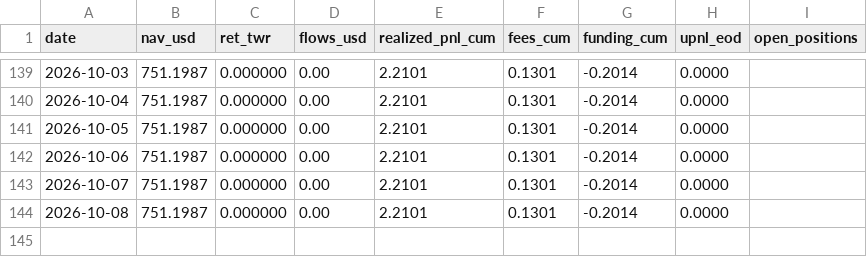
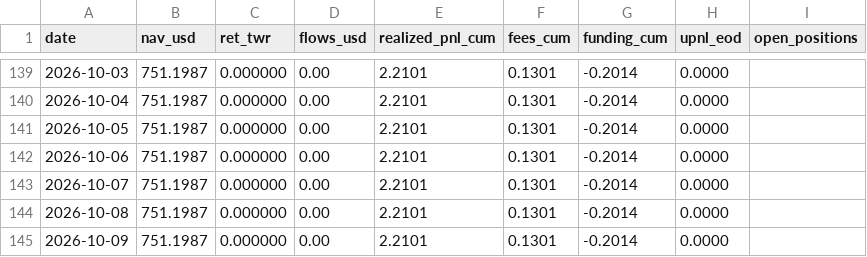
Before and after one commit to Casporen/combo_g_trackrecord, a CSV file: data/nav/nav_daily.csv, drawn as a sheet; only a part is shown, gaps mark what is left out.

```diff
--- a/data/nav/nav_daily.csv
+++ b/data/nav/nav_daily.csv
@@ -144 +144,2 @@ date,nav_usd,ret_twr,flows_usd,realized_pnl_cum,fees_cum,funding_cum,upnl_eod,op
 2026-10-08,751.1987,0.000000,0.00,2.2101,0.1301,-0.2014,0.0000,
+2026-10-09,751.1987,0.000000,0.00,2.2101,0.1301,-0.2014,0.0000,
```
Also changed, not shown: 3 other files.
